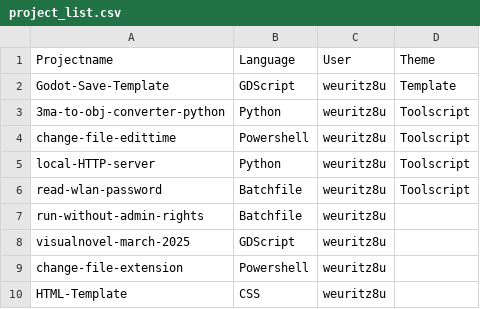
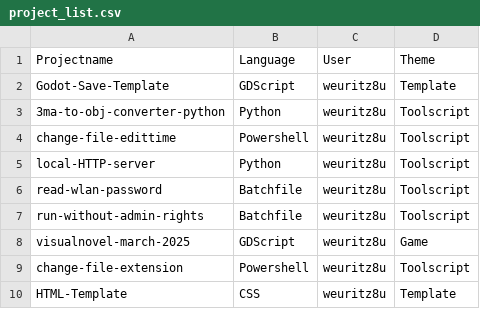
Before and after one commit to weuritz8u/projectlist, a CSV file: src/project_list.csv, drawn as a sheet; the diff names each change by its address in the sheet, - before the commit and + after, or states it on an @@ line.

Commit message:
Aktualisieren von project_list.csv

```diff
--- a/src/project_list.csv
+++ b/src/project_list.csv
-D7 (Theme): (empty)
+D7 (Theme): Toolscript
-D8 (Theme): (empty)
+D8 (Theme): Game
-D9 (Theme): (empty)
+D9 (Theme): Toolscript
-D10 (Theme): (empty)
+D10 (Theme): Template
```
